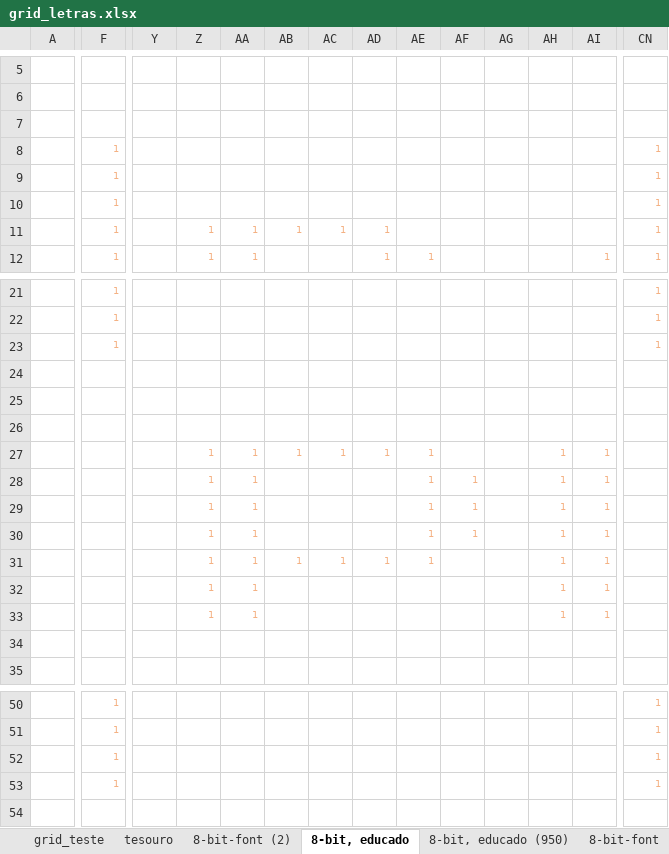
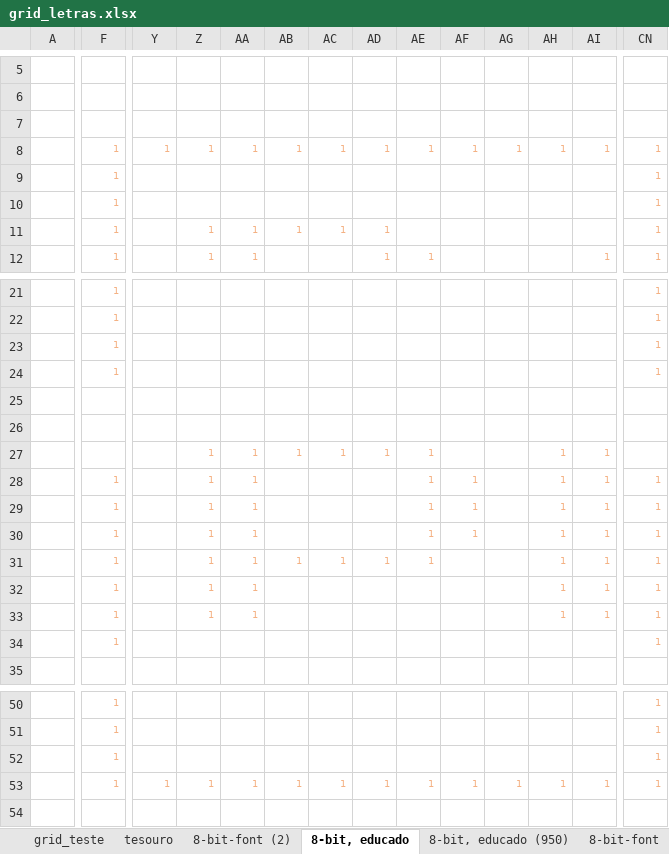
Before and after one commit to tchiluanda/garantias, an Excel workbook: R_prep_vis/grid_letras.xlsx, sheet 8-bit, educado, drawn as a sheet; only a part is shown, gaps mark what is left out; values as stored, in another font and other column widths than the file's, no borders; conditional formats not drawn; rows hold the shown columns only; the diff covers the shown part only; the diff names each change by its address in the sheet, - before the commit and + after, or states it on an @@ line.

Commit message:
atualiza grid para conter agora 1026 bolinhas

```diff
--- a/R_prep_vis/grid_letras.xlsx (sheet 8-bit, educado)
+++ b/R_prep_vis/grid_letras.xlsx (sheet 8-bit, educado)
-Y8: (empty)
+Y8: 1
-Z8: (empty)
+Z8: 1
-AA8: (empty)
+AA8: 1
-AB8: (empty)
+AB8: 1
-AC8: (empty)
+AC8: 1
-AD8: (empty)
+AD8: 1
-AE8: (empty)
+AE8: 1
-AF8: (empty)
+AF8: 1
-AG8: (empty)
+AG8: 1
-AH8: (empty)
+AH8: 1
-AI8: (empty)
+AI8: 1
-row 24: (empty)
+row 24:  | 1 |  |  |  |  |  |  |  |  |  |  |  | 1
-F28:F33: (empty)
+F28:F33: 1
-CN28:CN33: (empty)
+CN28:CN33: 1
-row 34: (empty)
+row 34:  | 1 |  |  |  |  |  |  |  |  |  |  |  | 1
-Y53: (empty)
+Y53: 1
-Z53: (empty)
+Z53: 1
-AA53: (empty)
+AA53: 1
-AB53: (empty)
+AB53: 1
-AC53: (empty)
+AC53: 1
-AD53: (empty)
+AD53: 1
-AE53: (empty)
+AE53: 1
-AF53: (empty)
+AF53: 1
-AG53: (empty)
+AG53: 1
-AH53: (empty)
+AH53: 1
-AI53: (empty)
+AI53: 1
```
Also changed, not shown: 1 added row, 1 removed row and 39 edited cells elsewhere in this sheet, sheet export_honras_2, 1 other file.
